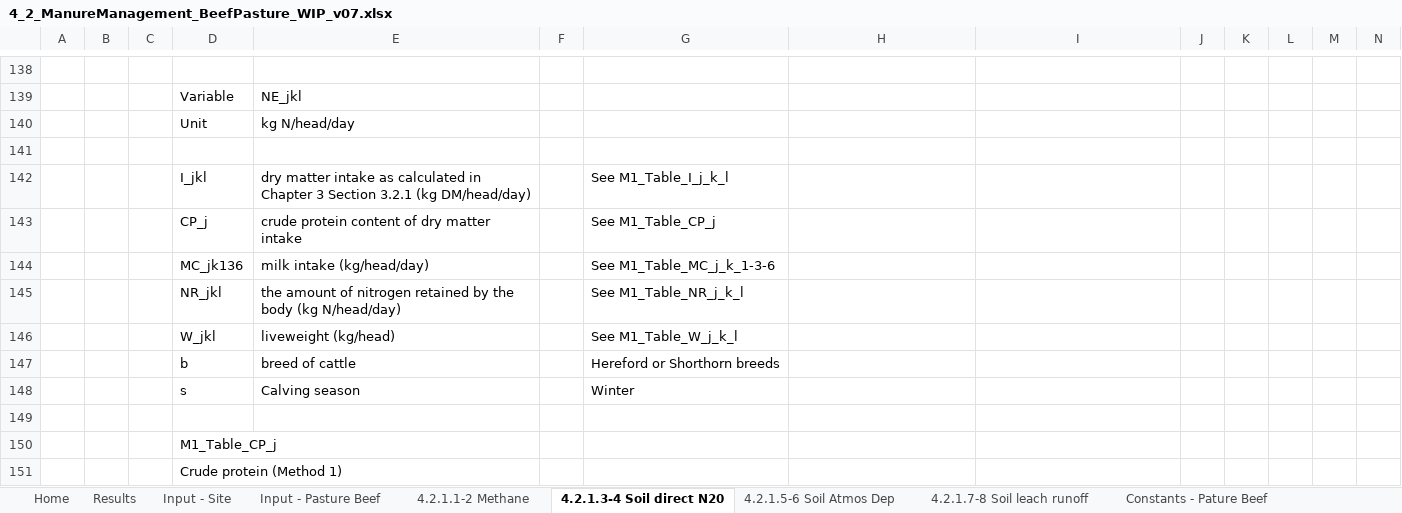
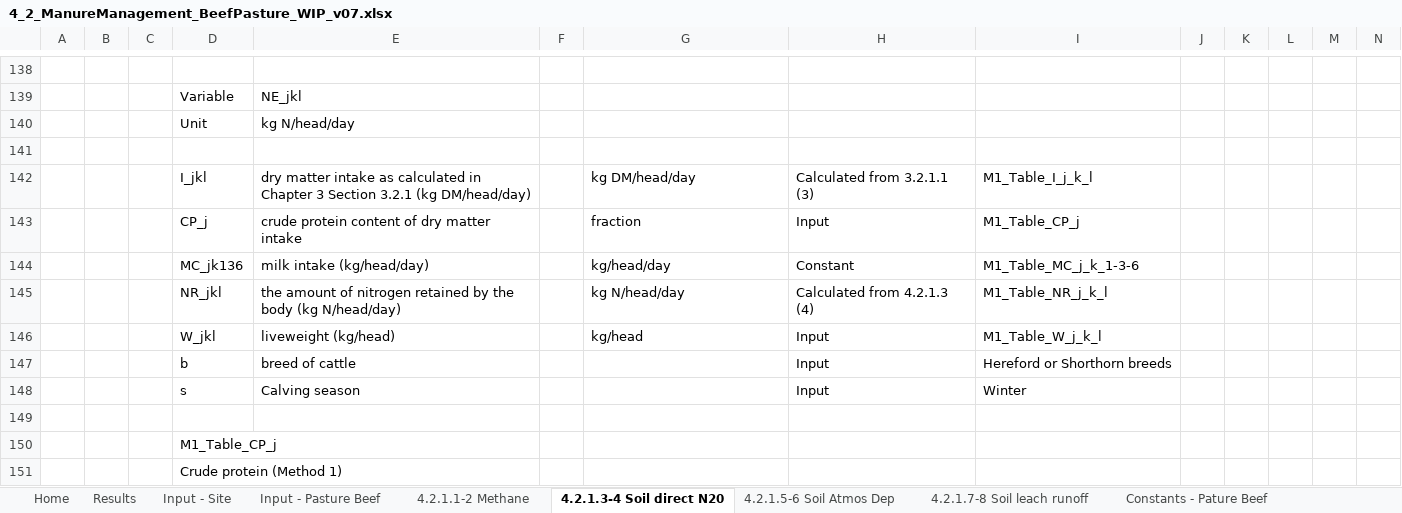
Before and after one commit to mrpaulkotz/GAF-VEERG-Functions, an Excel workbook: Excel/4_2_ManureManagement_BeefPasture_WIP_v07.xlsx, sheet 4.2.1.3-4 Soil direct N20, drawn as a sheet; only a part is shown, gaps mark what is left out; values as stored, in another font and other column widths than the file's, no cell formats; charts and pictures not drawn; removed rows and columns are numbered as before the commit, all else as after; rows hold the shown columns only; the diff covers the shown part only; the diff names each change by its address in the sheet, - before the commit and + after, or states it on an @@ line.

```diff
--- a/Excel/4_2_ManureManagement_BeefPasture_WIP_v07.xlsx (sheet 4.2.1.3-4 Soil direct N20)
+++ b/Excel/4_2_ManureManagement_BeefPasture_WIP_v07.xlsx (sheet 4.2.1.3-4 Soil direct N20)
-G142: See M1_Table_I_j_k_l
+G142: kg DM/head/day
-H142: (empty)
+H142: Calculated from 3.2.1.1 (3)
-I142: (empty)
+I142: M1_Table_I_j_k_l
-G143: See M1_Table_CP_j
+G143: fraction
-H143: (empty)
+H143: Input
-I143: (empty)
+I143: M1_Table_CP_j
-G144: See M1_Table_MC_j_k_1-3-6
+G144: kg/head/day
-H144: (empty)
+H144: Constant
-I144: (empty)
+I144: M1_Table_MC_j_k_1-3-6
-G145: See M1_Table_NR_j_k_l
+G145: kg N/head/day
-H145: (empty)
+H145: Calculated from 4.2.1.3 (4)
-I145: (empty)
+I145: M1_Table_NR_j_k_l
-G146: See M1_Table_W_j_k_l
+G146: kg/head
-H146:H147: (empty)
+H146:H147: Input
-I146: (empty)
+I146: M1_Table_W_j_k_l
-G147: Hereford or Shorthorn breeds
+G147: (empty)
-I147: (empty)
+I147: Hereford or Shorthorn breeds
-row 148:  |  |  | s | Calving season |  | Winter
+row 148:  |  |  | s | Calving season |  |  | Input | Winter
```
Also changed, not shown: 8 added rows, 8 removed rows and 128 edited cells elsewhere in this sheet, sheet 4.2.1.1-2 Methane, sheet 4.2.1.5-6 Soil Atmos Dep, sheet Input - Pasture Beef, sheet 4.2.1.7-8 Soil leach runoff, sheet Results, cell formats, formulas that keep their value, Excel/3_2_Enteric_BeefPasture_WIP_v02.xlsx, 15 other files.
